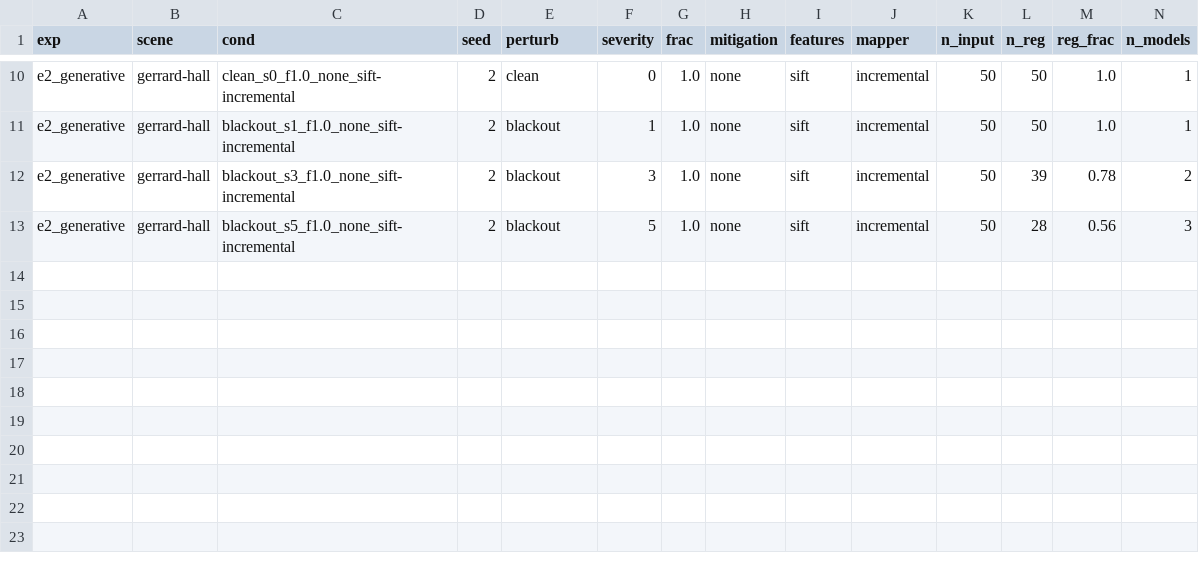
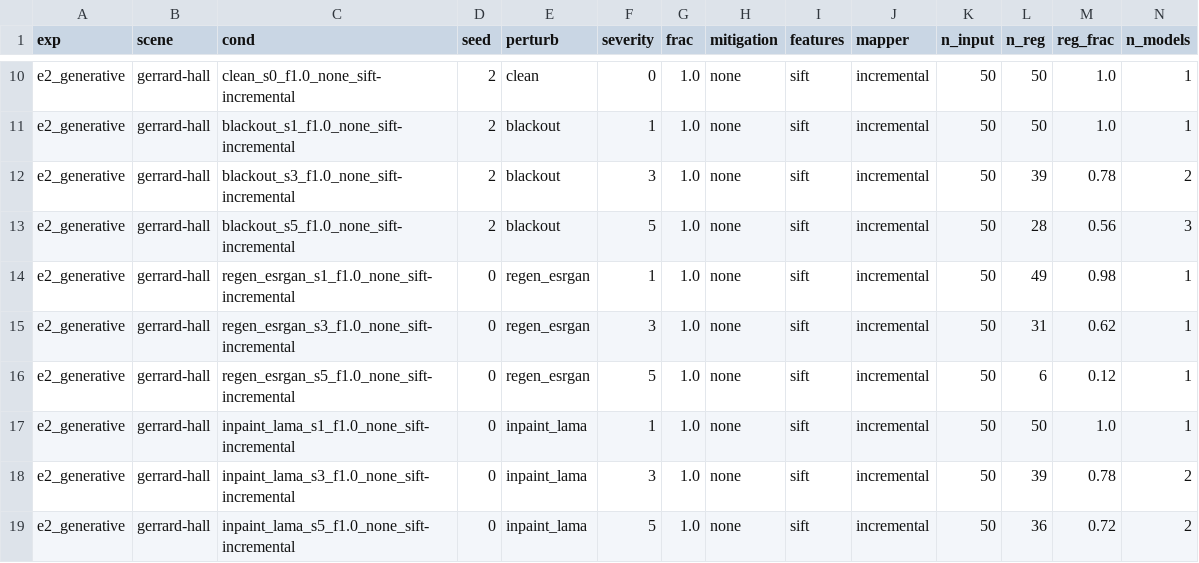
Before and after one commit to amoghshetty7436/Computer-Vision, a CSV file: results/raw/e2_generative__gerrard-hall.csv, drawn as a sheet; only a part is shown, gaps mark what is left out; rows hold the shown columns only; the diff names each change by its address in the sheet, - before the commit and + after, or states it on an @@ line.

```diff
--- a/results/raw/e2_generative__gerrard-hall.csv
+++ b/results/raw/e2_generative__gerrard-hall.csv
+row 14: e2_generative | gerrard-hall | regen_esrgan_s1_f1.0_none_sift-incremental | 0 | regen_esrgan | 1 | 1.0 | none | sift | incremental | 50 | 49 | 0.98 | 1
+row 15: e2_generative | gerrard-hall | regen_esrgan_s3_f1.0_none_sift-incremental | 0 | regen_esrgan | 3 | 1.0 | none | sift | incremental | 50 | 31 | 0.62 | 1
+row 16: e2_generative | gerrard-hall | regen_esrgan_s5_f1.0_none_sift-incremental | 0 | regen_esrgan | 5 | 1.0 | none | sift | incremental | 50 | 6 | 0.12 | 1
+row 17: e2_generative | gerrard-hall | inpaint_lama_s1_f1.0_none_sift-incremental | 0 | inpaint_lama | 1 | 1.0 | none | sift | incremental | 50 | 50 | 1.0 | 1
+row 18: e2_generative | gerrard-hall | inpaint_lama_s3_f1.0_none_sift-incremental | 0 | inpaint_lama | 3 | 1.0 | none | sift | incremental | 50 | 39 | 0.78 | 2
+row 19: e2_generative | gerrard-hall | inpaint_lama_s5_f1.0_none_sift-incremental | 0 | inpaint_lama | 5 | 1.0 | none | sift | incremental | 50 | 36 | 0.72 | 2
```
Also changed, not shown: results/raw/e2_generative__south-building.csv, results/raw/e3_superres__gerrard-hall.csv, 5 other files.
